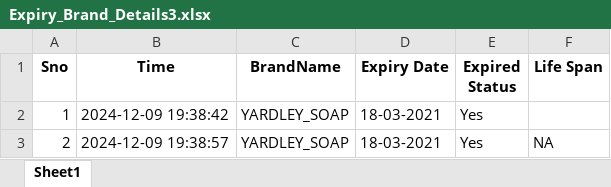
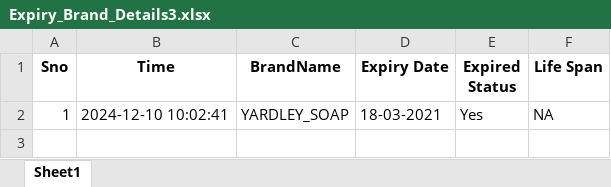
Before and after one commit to MadhuVarshaP/Flipkart-grid-final, an Excel workbook: backend/Expiry_Brand_Details3.xlsx, sheet Sheet1, drawn as a sheet; values as stored, in another font and other column widths than the file's, no borders; the diff names each change by its address in the sheet, - before the commit and + after, or states it on an @@ line.

```diff
--- a/backend/Expiry_Brand_Details3.xlsx (sheet Sheet1)
+++ b/backend/Expiry_Brand_Details3.xlsx (sheet Sheet1)
-B2 (Time): 2024-12-09 19:38:42
+B2 (Time): 2024-12-10 10:02:41
-F2 (Life Span): (empty)
+F2 (Life Span): NA
-row 3: 2 | 2024-12-09 19:38:57 | YARDLEY_SOAP | 18-03-2021 | Yes | NA
```
Also changed, not shown: backend/detection_fresh_count3.xlsx, backend/product_predictions.xlsx, 10 other files.
